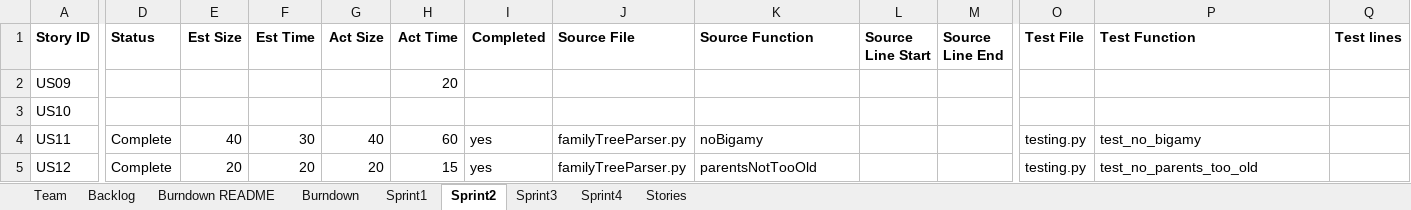
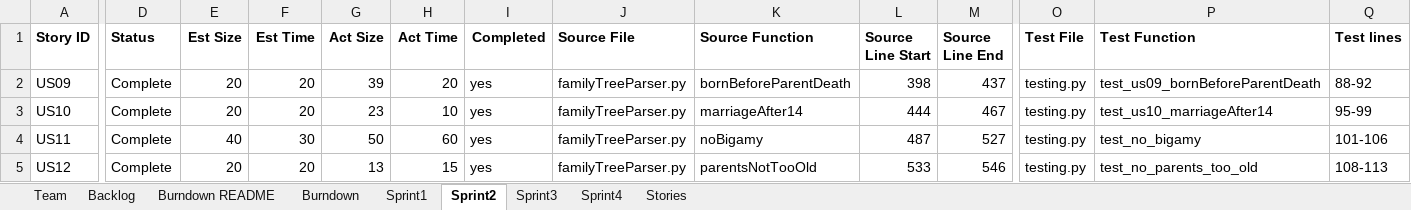
Before and after one commit to tmcshea/555project, an Excel workbook: TeamACNTReport.xlsx, sheet Sprint2, drawn as a sheet; only a part is shown, gaps mark what is left out; values as stored, in another font and other column widths than the file's, no borders; the diff covers the shown part only; the diff names each change by its address in the sheet, - before the commit and + after, or states it on an @@ line.

Commit message:
final sprint3 commit

```diff
--- a/TeamACNTReport.xlsx (sheet Sprint2)
+++ b/TeamACNTReport.xlsx (sheet Sprint2)
-D2:D3 (Status): (empty)
+D2:D3 (Status): Complete
-E2:E3 (Est Size): (empty)
+E2:E3 (Est Size): 20
-F2:F3 (Est Time): (empty)
+F2:F3 (Est Time): 20
-G2 (Act Size): (empty)
+G2 (Act Size): 39
-I2:I3 (Completed): (empty)
+I2:I3 (Completed): yes
-J2:J3 (Source File): (empty)
+J2:J3 (Source File): familyTreeParser.py
-K2 (Source Function): (empty)
+K2 (Source Function): bornBeforeParentDeath
-L2 (Source Line Start): (empty)
+L2 (Source Line Start): 398
-M2 (Source Line End): (empty)
+M2 (Source Line End): 437
-O2:O3 (Test File): (empty)
+O2:O3 (Test File): testing.py
-P2 (Test Function): (empty)
+P2 (Test Function): test_us09_bornBeforeParentDeath
-Q2 (Test lines): (empty)
+Q2 (Test lines): 88-92
-G3 (Act Size): (empty)
+G3 (Act Size): 23
-H3 (Act Time): (empty)
+H3 (Act Time): 10
-K3 (Source Function): (empty)
+K3 (Source Function): marriageAfter14
-L3 (Source Line Start): (empty)
+L3 (Source Line Start): 444
-M3 (Source Line End): (empty)
+M3 (Source Line End): 467
-P3 (Test Function): (empty)
+P3 (Test Function): test_us10_marriageAfter14
-Q3 (Test lines): (empty)
+Q3 (Test lines): 95-99
-G4 (Act Size): 40
+G4 (Act Size): 50
-L4 (Source Line Start): (empty)
+L4 (Source Line Start): 487
-M4 (Source Line End): (empty)
+M4 (Source Line End): 527
-Q4 (Test lines): (empty)
+Q4 (Test lines): 101-106
-G5 (Act Size): 20
+G5 (Act Size): 13
-L5 (Source Line Start): (empty)
+L5 (Source Line Start): 533
-M5 (Source Line End): (empty)
+M5 (Source Line End): 546
-Q5 (Test lines): (empty)
+Q5 (Test lines): 108-113
```
Also changed, not shown: 34 edited cells elsewhere in this sheet, sheet Sprint3, sheet Sprint4, sheet Backlog, sheet Burndown, sheet Burndown README, sheet Sprint1, charts or pictures, 1 other file.
